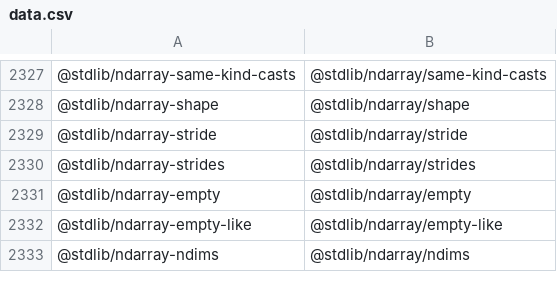
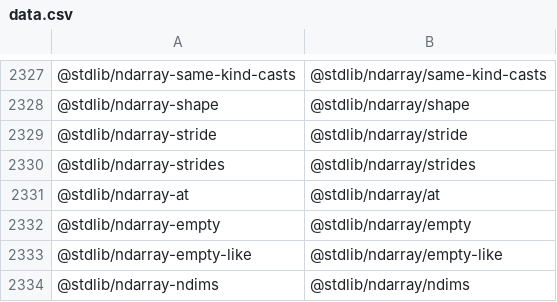
Before and after one commit to stdlib-js/namespace-standalone2pkg, a CSV file: data/data.csv, drawn as a sheet; only a part is shown, gaps mark what is left out.

```diff
--- a/data/data.csv
+++ b/data/data.csv
@@ -2330,2 +2330,3 @@
 "@stdlib/ndarray-strides","@stdlib/ndarray/strides"
+"@stdlib/ndarray-at","@stdlib/ndarray/at"
 "@stdlib/ndarray-empty","@stdlib/ndarray/empty"
```
Also changed, not shown: 5 other files.
